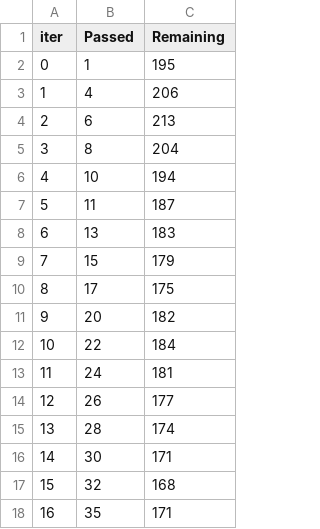
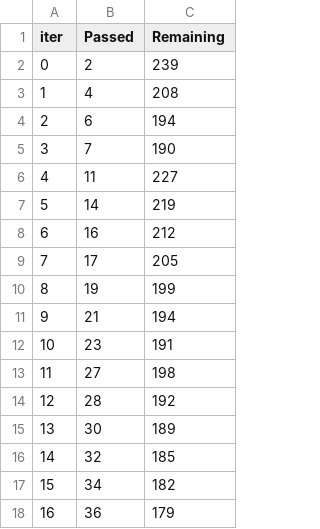
Before and after one commit to truc-nmt/tiki_discount_rate, a TSV file: catboost_info/time_left.tsv, drawn as a sheet; only a part is shown; the diff covers the shown part only.

```diff
--- a/catboost_info/time_left.tsv
+++ b/catboost_info/time_left.tsv
@@ -1,18 +1,18 @@
 iter	Passed	Remaining
-0	1	195
-1	4	206
-2	6	213
-3	8	204
-4	10	194
-5	11	187
-6	13	183
-7	15	179
-8	17	175
-9	20	182
-10	22	184
-11	24	181
-12	26	177
-13	28	174
-14	30	171
-15	32	168
-16	35	171
+0	2	239
+1	4	208
+2	6	194
+3	7	190
+4	11	227
+5	14	219
+6	16	212
+7	17	205
+8	19	199
+9	21	194
+10	23	191
+11	27	198
+12	28	192
+13	30	189
+14	32	185
+15	34	182
+16	36	179
```
Also changed, not shown: 164 edited cells elsewhere in this file, 18 other files.
